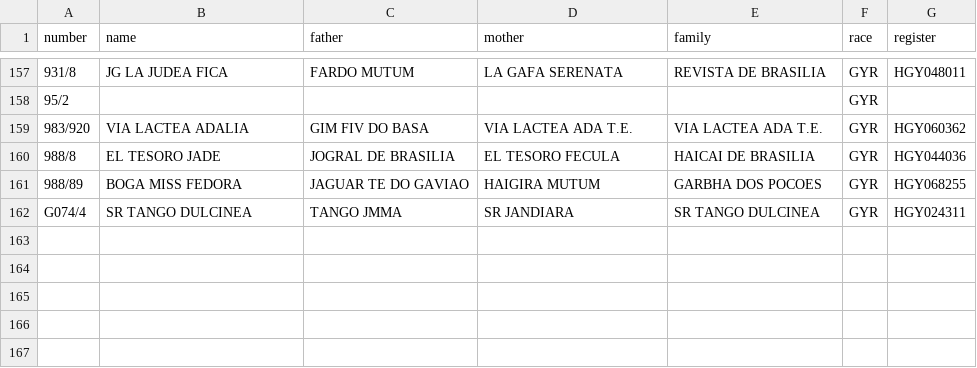
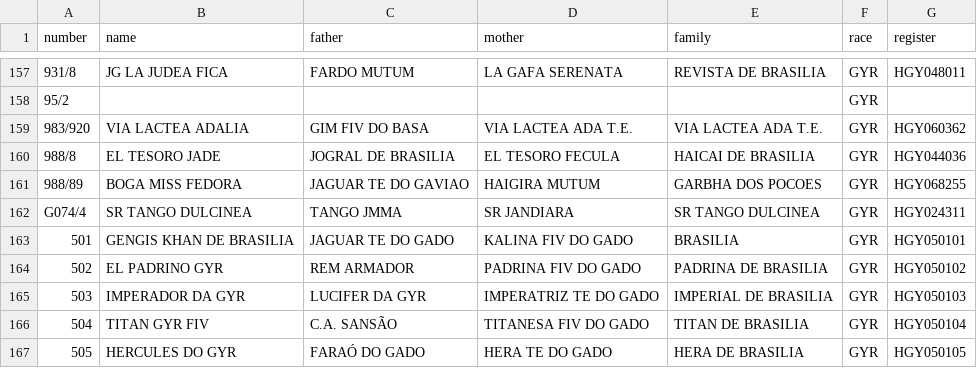
Before and after one commit to sebastiantrianamartinez/cowre.server, a CSV file: data/seeders/docs/donors.csv, drawn as a sheet; only a part is shown, gaps mark what is left out; the diff names each change by its address in the sheet, - before the commit and + after, or states it on an @@ line.

```diff
--- a/data/seeders/docs/donors.csv
+++ b/data/seeders/docs/donors.csv
+row 163: 501 | GENGIS KHAN DE BRASILIA | JAGUAR TE DO GADO | KALINA FIV DO GADO | BRASILIA | GYR | HGY050101
+row 164: 502 | EL PADRINO GYR | REM ARMADOR | PADRINA FIV DO GADO | PADRINA DE BRASILIA | GYR | HGY050102
+row 165: 503 | IMPERADOR DA GYR | LUCIFER DA GYR | IMPERATRIZ TE DO GADO | IMPERIAL DE BRASILIA | GYR | HGY050103
+row 166: 504 | TITAN GYR FIV | C.A. SANSÃO | TITANESA FIV DO GADO | TITAN DE BRASILIA | GYR | HGY050104
+row 167: 505 | HERCULES DO GYR | FARAÓ DO GADO | HERA TE DO GADO | HERA DE BRASILIA | GYR | HGY050105
```
Also changed, not shown: 7 other files.
